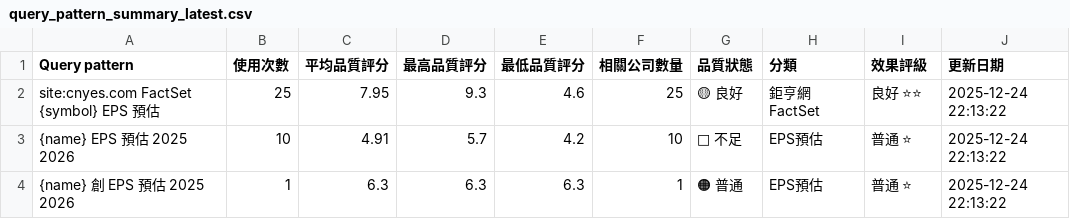
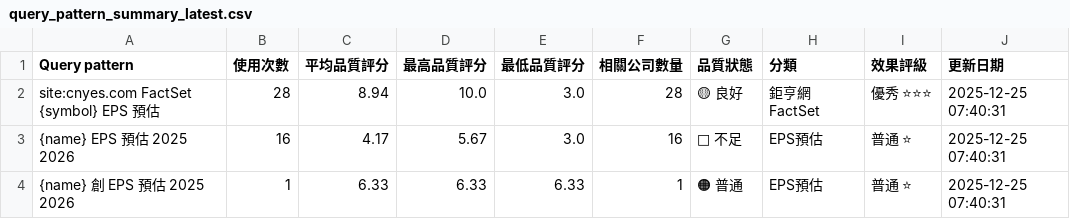
Before and after one commit to wenchiehlee/GoogleSearch, a CSV file: data/reports/query_pattern_summary_latest.csv, drawn as a sheet.

```diff
--- a/data/reports/query_pattern_summary_latest.csv
+++ b/data/reports/query_pattern_summary_latest.csv
@@ -1,4 +1,4 @@
 Query pattern,使用次數,平均品質評分,最高品質評分,最低品質評分,相關公司數量,品質狀態,分類,效果評級,更新日期
-site:cnyes.com FactSet {symbol} EPS 預估,25,7.95,9.3,4.6,25,🟡 良好,鉅亨網FactSet,良好 ⭐⭐,2025-12-24 22:13:22
-{name} EPS 預估 2025 2026,10,4.91,5.7,4.2,10,🔴 不足,EPS預估,普通 ⭐,2025-12-24 22:13:22
-{name} 創 EPS 預估 2025 2026,1,6.3,6.3,6.3,1,🟠 普通,EPS預估,普通 ⭐,2025-12-24 22:13:22
+site:cnyes.com FactSet {symbol} EPS 預估,28,8.94,10.0,3.0,28,🟡 良好,鉅亨網FactSet,優秀 ⭐⭐⭐,2025-12-25 07:40:31
+{name} EPS 預估 2025 2026,16,4.17,5.67,3.0,16,🔴 不足,EPS預估,普通 ⭐,2025-12-25 07:40:31
+{name} 創 EPS 預估 2025 2026,1,6.33,6.33,6.33,1,🟠 普通,EPS預估,普通 ⭐,2025-12-25 07:40:31
```
Also changed, not shown: data/reports/detailed_report_latest.csv, data/reports/portfolio_summary_latest.csv, 4 other files.
